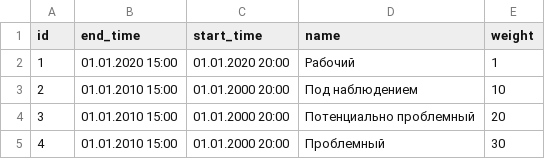
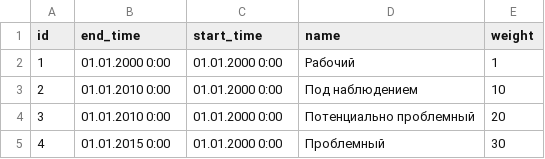
Before and after one commit to AlexUsovGit/createsql, a CSV file: risk_status_dictionary_insert_template.csv, drawn as a sheet.

```diff
--- a/risk_status_dictionary_insert_template.csv
+++ b/risk_status_dictionary_insert_template.csv
@@ -1,5 +1,5 @@
 id;end_time;start_time;name;weight
-1;01.01.2020 15:00;01.01.2020 20:00;Рабочий;1
-2;01.01.2010 15:00;01.01.2000 20:00;Под наблюдением;10
-3;01.01.2010 15:00;01.01.2000 20:00;Потенциально проблемный;20
-4;01.01.2010 15:00;01.01.2000 20:00;Проблемный;30
+1;01.01.2000 0:00;01.01.2000 0:00;Рабочий;1
+2;01.01.2010 0:00;01.01.2000 0:00;Под наблюдением;10
+3;01.01.2010 0:00;01.01.2000 0:00;Потенциально проблемный;20
+4;01.01.2015 0:00;01.01.2000 0:00;Проблемный;30
```
Also changed, not shown: client_insert_template.csv, 4 other files.
